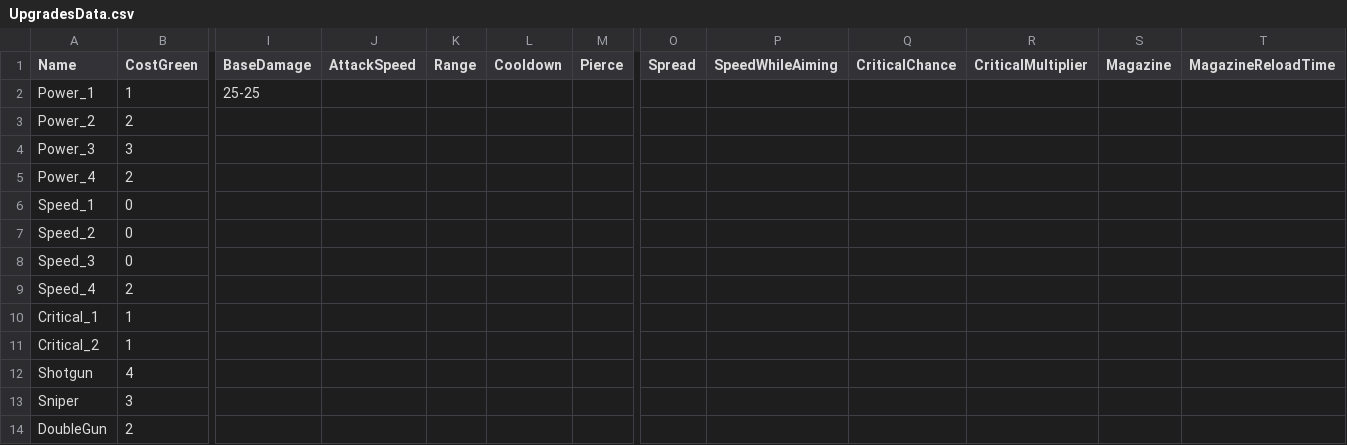
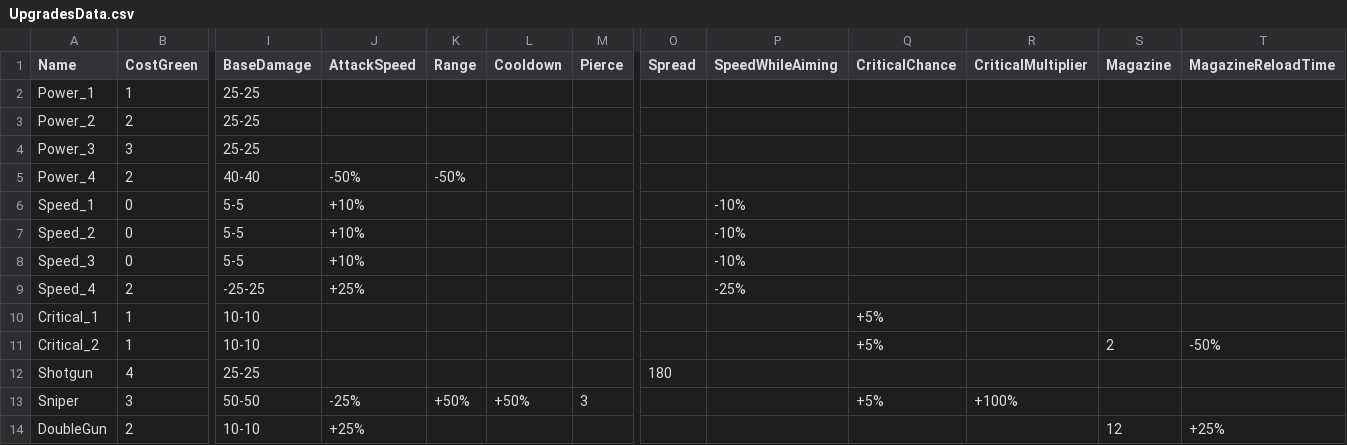
Before and after one commit to XavierClavel/SpaceSurvivorOrbital, a CSV file: Assets/Data/UpgradesData.csv, drawn as a sheet; only a part is shown, gaps mark what is left out; the diff names each change by its address in the sheet, - before the commit and + after, or states it on an @@ line.

```diff
--- a/Assets/Data/UpgradesData.csv
+++ b/Assets/Data/UpgradesData.csv
-I3:I4 (BaseDamage): (empty)
+I3:I4 (BaseDamage): 25-25
-I5 (BaseDamage): (empty)
+I5 (BaseDamage): 40-40
-J5 (AttackSpeed): (empty)
+J5 (AttackSpeed): -50%
-K5 (Range): (empty)
+K5 (Range): -50%
-I6:I8 (BaseDamage): (empty)
+I6:I8 (BaseDamage): 5-5
-J6:J8 (AttackSpeed): (empty)
+J6:J8 (AttackSpeed): +10%
-P6:P8 (SpeedWhileAiming): (empty)
+P6:P8 (SpeedWhileAiming): -10%
-I9 (BaseDamage): (empty)
+I9 (BaseDamage): -25-25
-J9 (AttackSpeed): (empty)
+J9 (AttackSpeed): +25%
-P9 (SpeedWhileAiming): (empty)
+P9 (SpeedWhileAiming): -25%
-I10:I11 (BaseDamage): (empty)
+I10:I11 (BaseDamage): 10-10
-Q10:Q11 (CriticalChance): (empty)
+Q10:Q11 (CriticalChance): +5%
-S11 (Magazine): (empty)
+S11 (Magazine): 2
-T11 (MagazineReloadTime): (empty)
+T11 (MagazineReloadTime): -50%
-I12 (BaseDamage): (empty)
+I12 (BaseDamage): 25-25
-O12 (Spread): (empty)
+O12 (Spread): 180
-I13 (BaseDamage): (empty)
+I13 (BaseDamage): 50-50
-J13 (AttackSpeed): (empty)
+J13 (AttackSpeed): -25%
-K13 (Range): (empty)
+K13 (Range): +50%
-L13 (Cooldown): (empty)
+L13 (Cooldown): +50%
-M13 (Pierce): (empty)
+M13 (Pierce): 3
-Q13 (CriticalChance): (empty)
+Q13 (CriticalChance): +5%
-R13 (CriticalMultiplier): (empty)
+R13 (CriticalMultiplier): +100%
-I14 (BaseDamage): (empty)
+I14 (BaseDamage): 10-10
-J14 (AttackSpeed): (empty)
+J14 (AttackSpeed): +25%
-S14 (Magazine): (empty)
+S14 (Magazine): 12
-T14 (MagazineReloadTime): (empty)
+T14 (MagazineReloadTime): +25%
```
Also changed, not shown: 1 other file.
